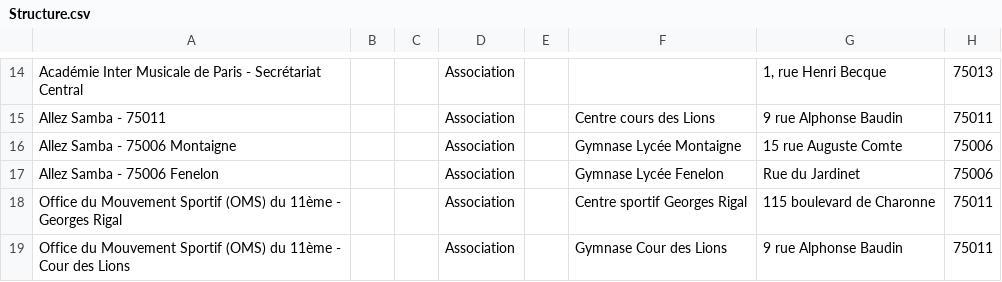
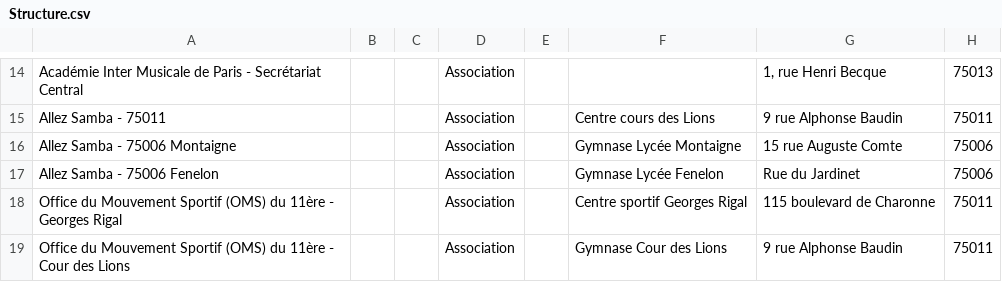
Before and after one commit to CoursAvenue/CoursAvenue, a CSV file: Export/Structure.csv, drawn as a sheet; only a part is shown, gaps mark what is left out; the diff covers the shown part only; the diff names each change by its address in the sheet, - before the commit and + after, or states it on an @@ line.

```diff
--- a/Export/Structure.csv
+++ b/Export/Structure.csv
-A18: …(OMS) du 11ème - Georges…
+A18: …(OMS) du 11ère - Georges…
-A19: …(OMS) du 11ème - Cour…
+A19: …(OMS) du 11ère - Cour…
```
Also changed, not shown: 2 added rows and 6 edited cells elsewhere in this file, 20 other files.
